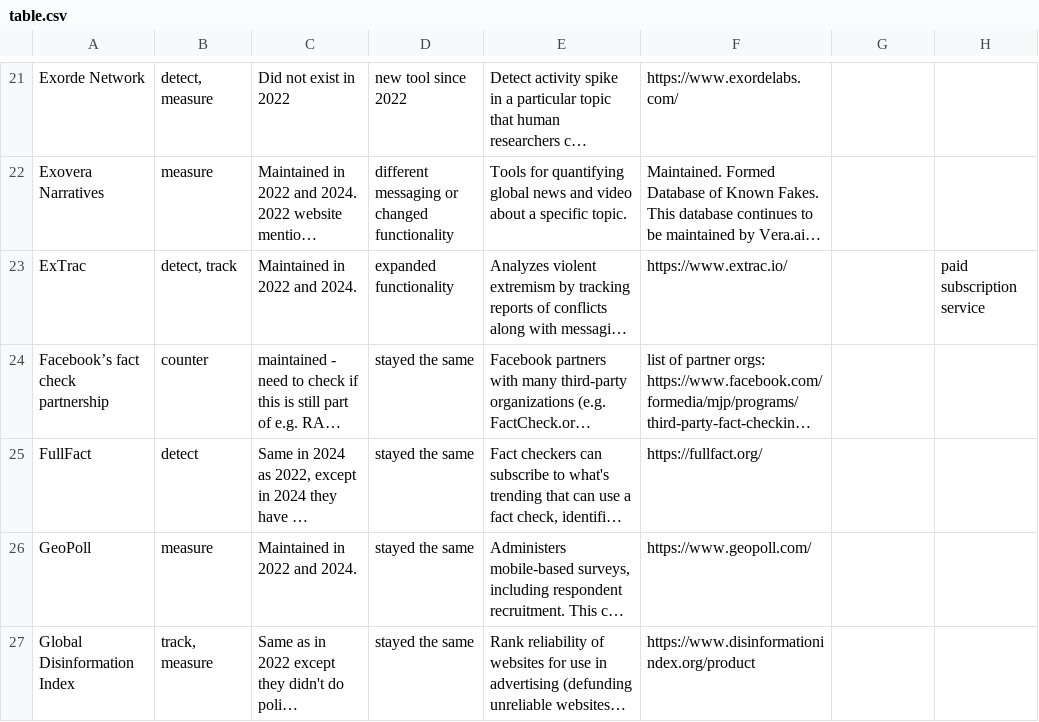
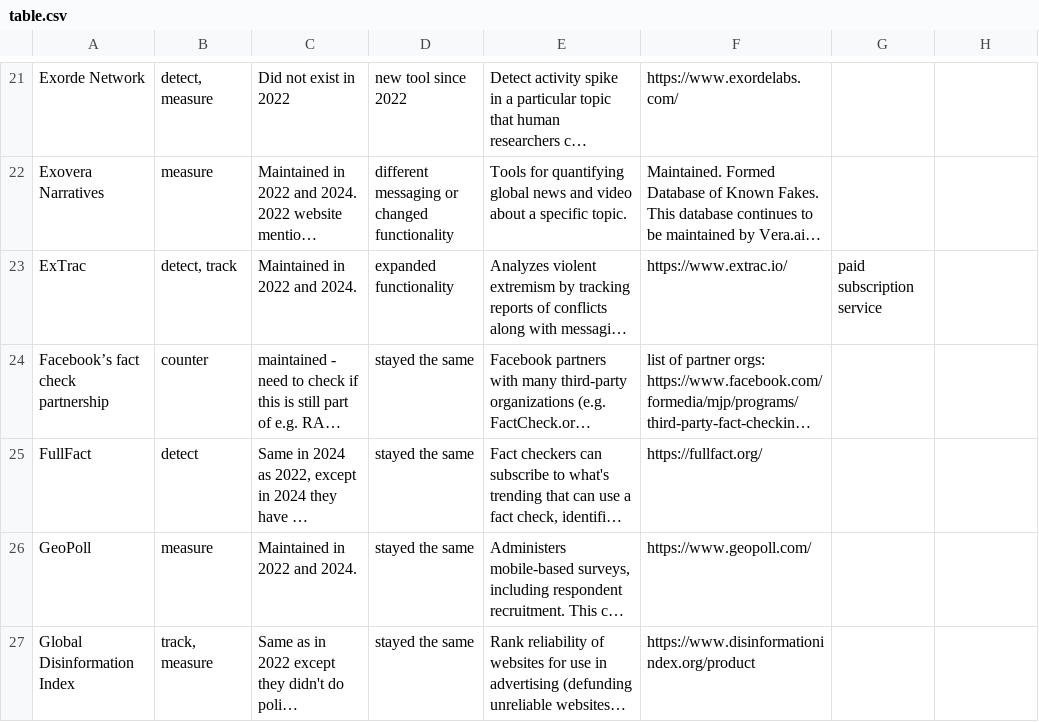
Before and after one commit to ruthgrace/misinfo-tools, a CSV file: table.csv, drawn as a sheet; only a part is shown, gaps mark what is left out; long unchanged cells end in …; the diff names each change by its address in the sheet, - before the commit and + after, or states it on an @@ line.

Commit message:
Update table.csv - remove extra column

```diff
--- a/table.csv
+++ b/table.csv
-G23: (empty)
+G23: paid subscription service
-H23: paid subscription service
+H23: (empty)
```
